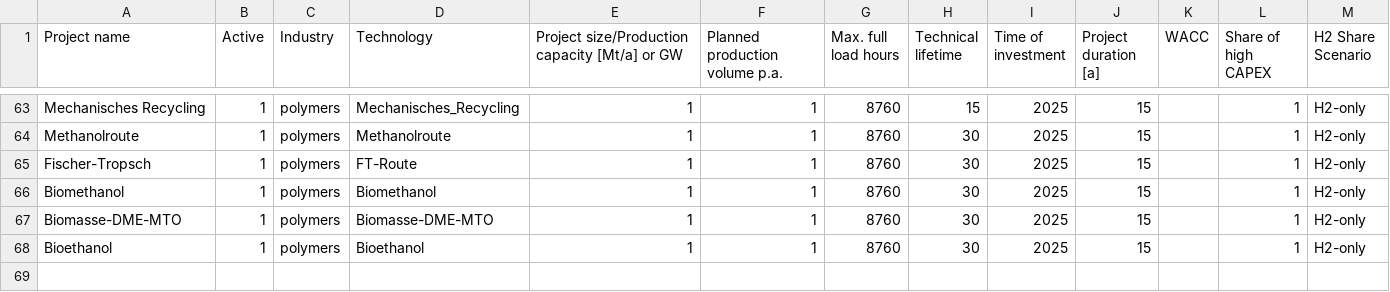
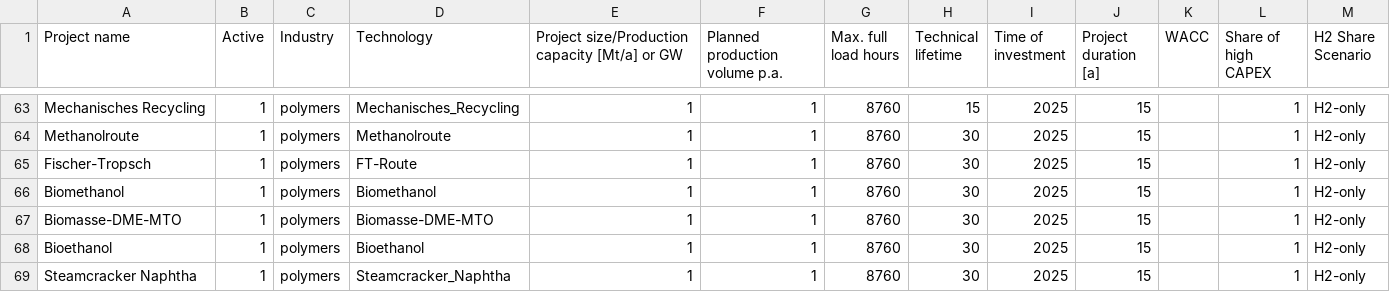
Before and after one commit to RobertMae/CaCoCa-IREES-fork, a CSV file: config/projects_polymers.csv, drawn as a sheet; only a part is shown, gaps mark what is left out; the diff names each change by its address in the sheet, - before the commit and + after, or states it on an @@ line.

```diff
--- a/config/projects_polymers.csv
+++ b/config/projects_polymers.csv
+row 69: Steamcracker Naphtha | 1 | polymers | Steamcracker_Naphtha | 1 | 1 | 8760 | 30 | 2025 | 15 |  | 1 | H2-only
```
Also changed, not shown: data/tech/basic/polymers.csv, data/tech/basic/technology_reference_mapping.csv, 9 other files.
